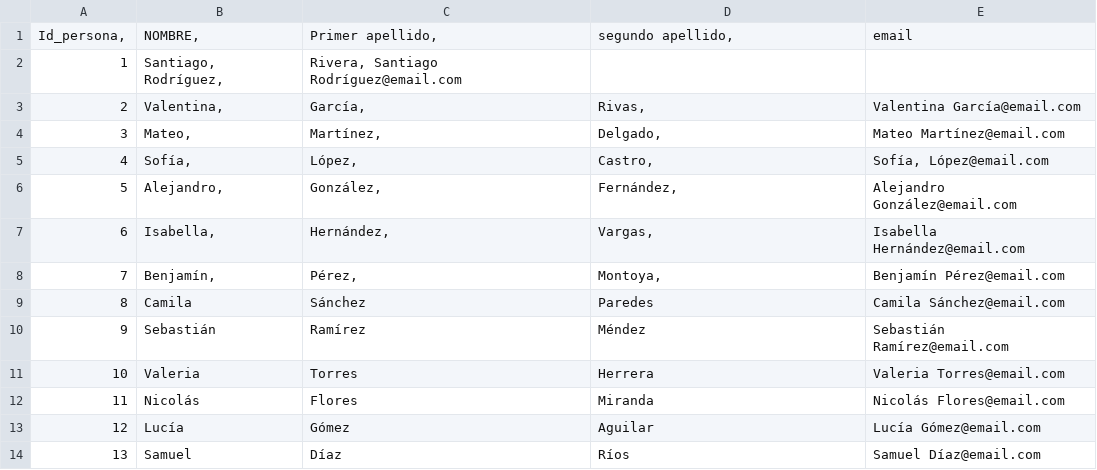
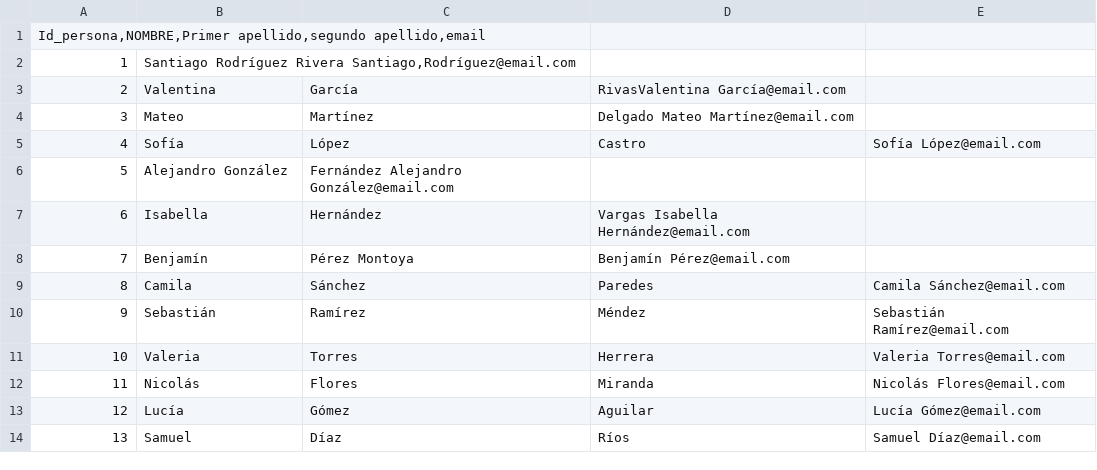
Before and after one commit to BrandonMoralex/bdabcm, a CSV file: personas.csv, drawn as a sheet; only a part is shown.

Commit message:
Update personas.csv

```diff
--- a/personas.csv
+++ b/personas.csv
@@ -1,9 +1,9 @@
-Id_persona,	NOMBRE, 	Primer apellido, 	segundo apellido,	email
-1	 Santiago, Rodríguez,	 Rivera, Santiago Rodríguez@email.com
-2	 Valentina,	 García,	 Rivas,	 Valentina García@email.com
-3	 Mateo,	 Martínez,	 Delgado,	 Mateo Martínez@email.com
-4	 Sofía,	 López,	 Castro,	 Sofía, López@email.com
-5	 Alejandro,	 González,	 Fernández,	 Alejandro González@email.com
-6	 Isabella,	 Hernández,	 Vargas,	 Isabella Hernández@email.com
-7	 Benjamín,	 Pérez,	 Montoya,	 Benjamín Pérez@email.com
+Id_persona,NOMBRE,Primer apellido,segundo apellido,email
+1	 Santiago Rodríguez Rivera Santiago,Rodríguez@email.com
+2	 Valentina	 García	 RivasValentina García@email.com
+3	 Mateo	 Martínez	 Delgado Mateo Martínez@email.com
+4	 Sofía	 López	 Castro	 Sofía López@email.com
+5	 Alejandro  González	 Fernández Alejandro González@email.com
+6	 Isabella	 Hernández	 Vargas Isabella Hernández@email.com
+7	 Benjamín	 Pérez  Montoya	 Benjamín Pérez@email.com
 8	 Camila	 Sánchez	 Paredes	 Camila Sánchez@email.com
```
